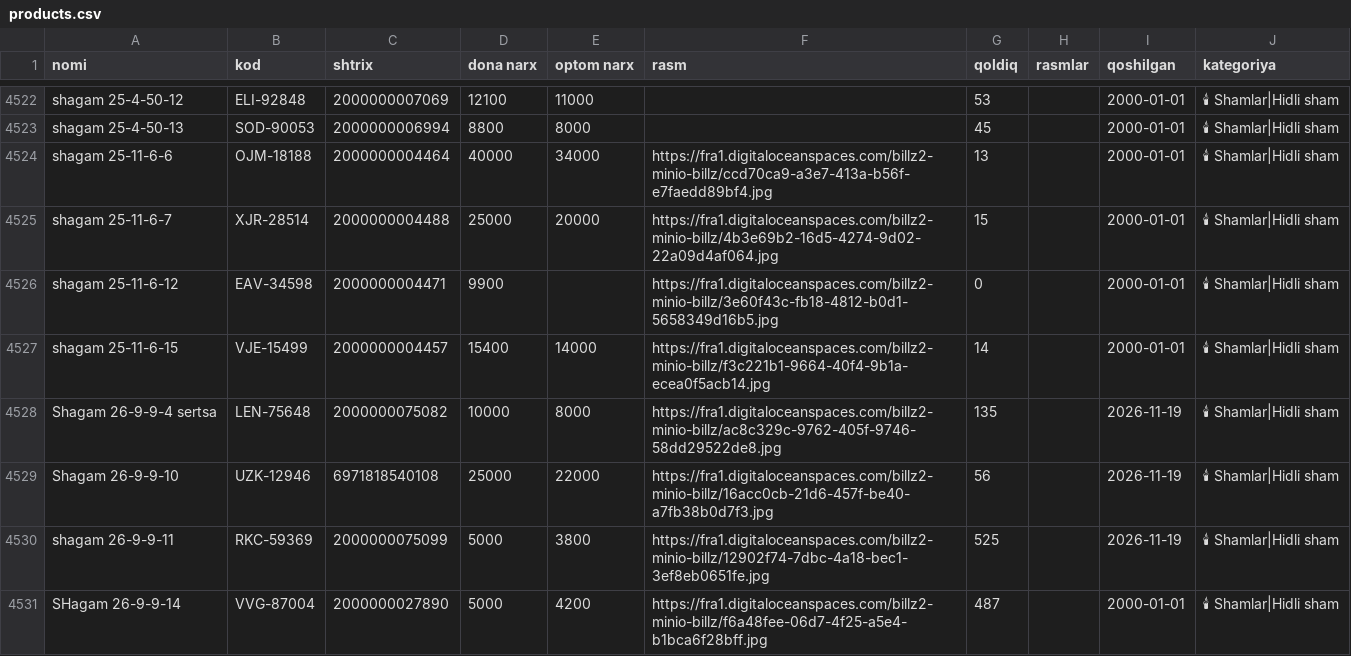
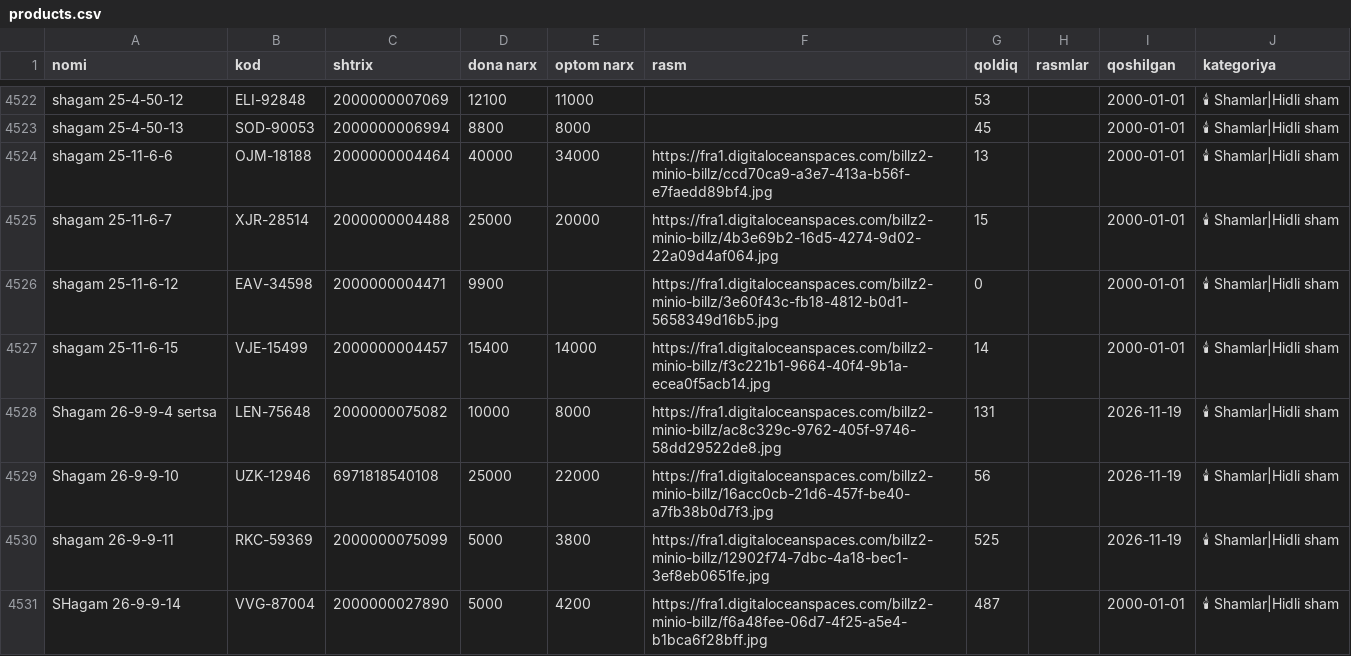
Before and after one commit to maxmuda725-jpg/turfa-narx, a CSV file: baza/products.csv, drawn as a sheet; only a part is shown, gaps mark what is left out; the diff covers the shown part only.

```diff
--- a/baza/products.csv
+++ b/baza/products.csv
@@ -4527,3 +4527,3 @@ shagam 25-11-6-12;EAV-34598;2000000004471;9900;;https://fra1.digitaloceanspaces.
 shagam 25-11-6-15;VJE-15499;2000000004457;15400;14000;https://fra1.digitaloceanspaces.com/billz2-minio-billz/f3c221b1-9664-40f4-9b1a-ecea0f5acb14.jpg;14;;2000-01-01;🕯 Shamlar|Hidli sham
-Shagam 26-9-9-4 sertsa;LEN-75648;2000000075082;10000;8000;https://fra1.digitaloceanspaces.com/billz2-minio-billz/ac8c329c-9762-405f-9746-58dd29522de8.jpg;135;;2026-11-19;🕯 Shamlar|Hidli sham
+Shagam 26-9-9-4 sertsa;LEN-75648;2000000075082;10000;8000;https://fra1.digitaloceanspaces.com/billz2-minio-billz/ac8c329c-9762-405f-9746-58dd29522de8.jpg;131;;2026-11-19;🕯 Shamlar|Hidli sham
 Shagam 26-9-9-10;UZK-12946;6971818540108;25000;22000;https://fra1.digitaloceanspaces.com/billz2-minio-billz/16acc0cb-21d6-457f-be40-a7fb38b0d7f3.jpg;56;;2026-11-19;🕯 Shamlar|Hidli sham
```
Also changed, not shown: 2 added rows, 2 removed rows, 3 moved rows and 107 edited cells elsewhere in this file, 2 other files.
